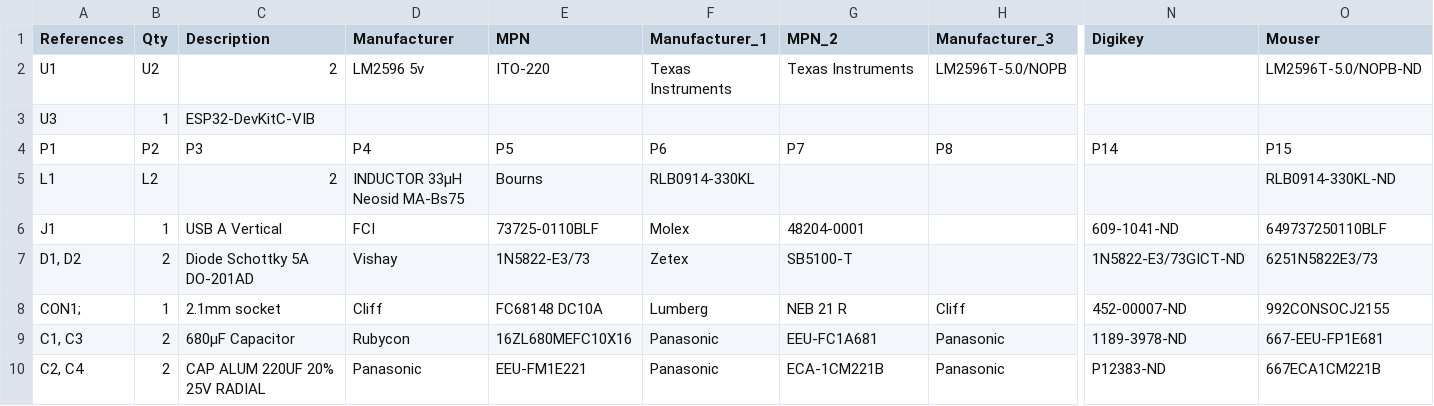
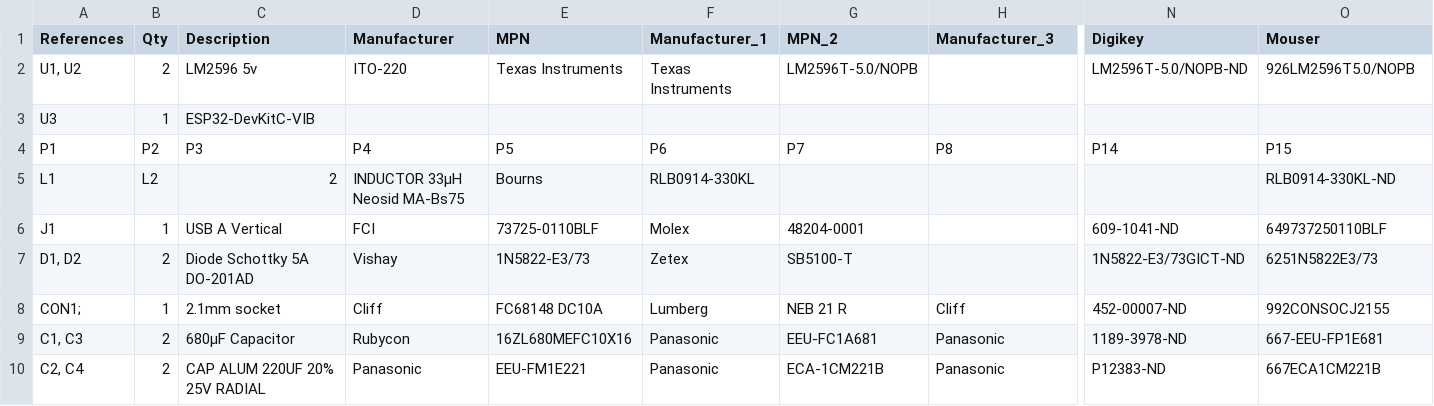
Before and after one commit to BeeHive-org/BeeHive, a TSV file: hub_PCB/1-click-bom.tsv, drawn as a sheet; only a part is shown, gaps mark what is left out; removed rows and columns are numbered as before the commit, all else as after; rows hold the shown columns only; the diff names each change by its address in the sheet, - before the commit and + after, or states it on an @@ line.

Commit message:
Update 1-click-bom.tsv

```diff
--- a/hub_PCB/1-click-bom.tsv
+++ b/hub_PCB/1-click-bom.tsv
-row 2: U1 | U2 | 2 | LM2596 5v | ITO-220 | Texas Instruments | Texas Instruments | LM2596T-5.0/NOPB |  | LM2596T-5.0/NOPB-ND
+row 2: U1, U2 | 2 | LM2596 5v | ITO-220 | Texas Instruments | Texas Instruments | LM2596T-5.0/NOPB |  | LM2596T-5.0/NOPB-ND | 926LM2596T5.0/NOPB
```
